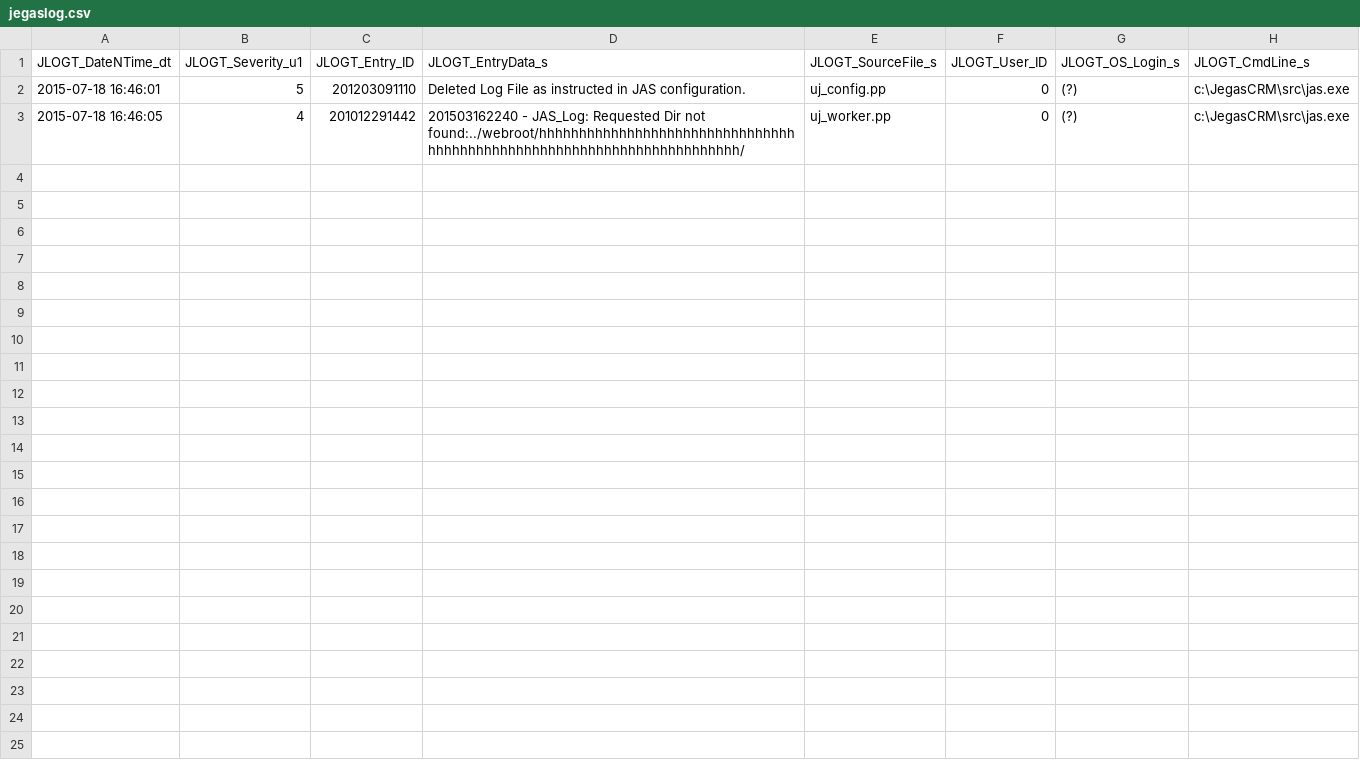
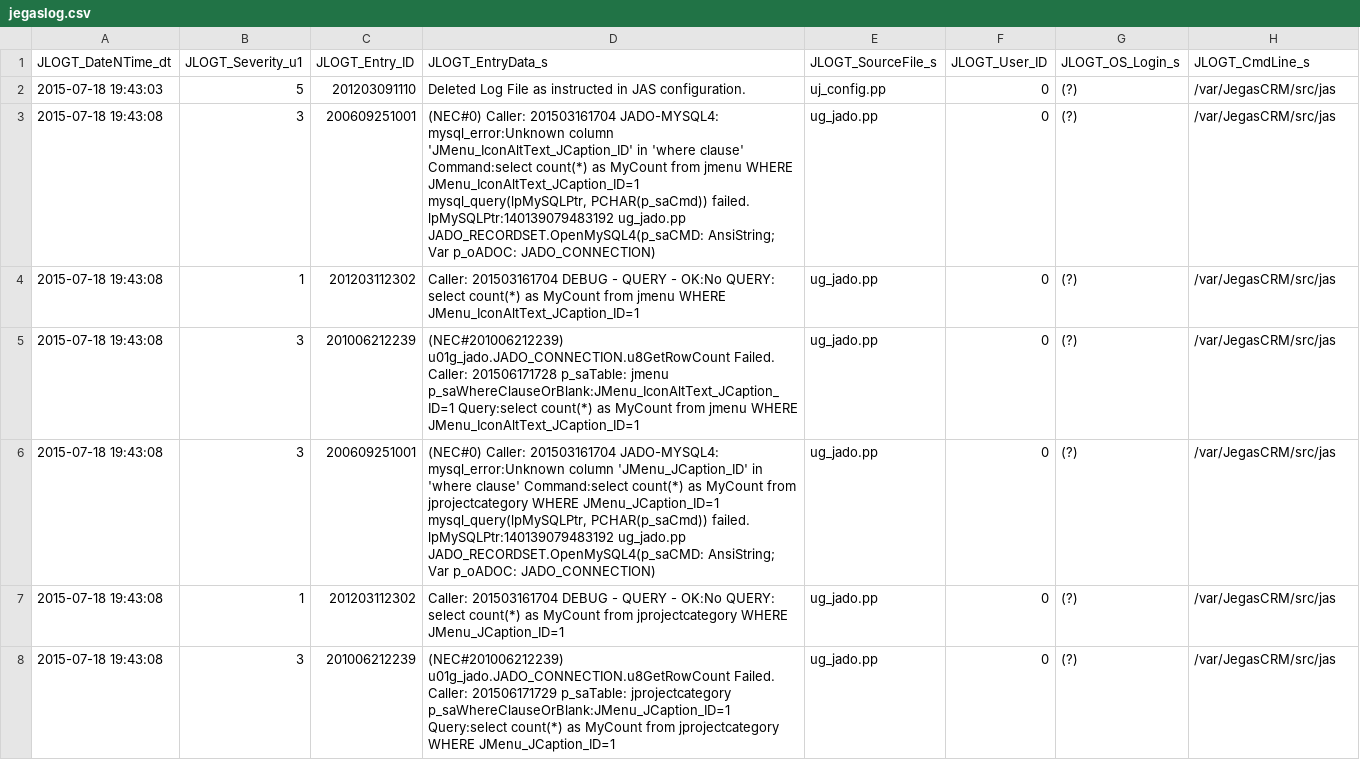
Before and after one commit to jasonpsage/JAS, a CSV file: log/jegaslog.csv, drawn as a sheet.

```diff
--- a/log/jegaslog.csv
+++ b/log/jegaslog.csv
@@ -1,3 +1,8 @@
 "JLOGT_DateNTime_dt","JLOGT_Severity_u1","JLOGT_Entry_ID","JLOGT_EntryData_s","JLOGT_SourceFile_s","JLOGT_User_ID","JLOGT_OS_Login_s","JLOGT_CmdLine_s"
-2015-07-18 16:46:01,5,201203091110,"Deleted Log File as instructed in JAS configuration.","uj_config.pp",0,"(?)","c:\JegasCRM\src\jas.exe"
-2015-07-18 16:46:05,4,201012291442,"201503162240 - JAS_Log: Requested Dir not found:../webroot/hhhhhhhhhhhhhhhhhhhhhhhhhhhhhhhhhhhhhhhhhhhhhhhhhhhhhhhhhhhhhhhhhhhhhhh/  ","uj_worker.pp",0,"(?)","c:\JegasCRM\src\jas.exe"
+2015-07-18 19:43:03,5,201203091110,"Deleted Log File as instructed in JAS configuration.","uj_config.pp",0,"(?)","/var/JegasCRM/src/jas"
+2015-07-18 19:43:08,3,200609251001,"(NEC#0) Caller: 201503161704 JADO-MYSQL4: mysql_error:Unknown column 'JMenu_IconAltText_JCaption_ID' in 'where clause' Command:select count(*) as MyCount from jmenu WHERE JMenu_IconAltText_JCaption_ID=1 mysql_query(lpMySQLPtr, PCHAR(p_saCmd)) failed. lpMySQLPtr:140139079483192 ug_jado.pp JADO_RECORDSET.OpenMySQL4(p_saCMD: AnsiString; Var p_oADOC: JADO_CONNECTION)","ug_jado.pp",0,"(?)","/var/JegasCRM/src/jas"
+2015-07-18 19:43:08,1,201203112302,"Caller: 201503161704 DEBUG - QUERY - OK:No  QUERY: select count(*) as MyCount from jmenu WHERE JMenu_IconAltText_JCaption_ID=1","ug_jado.pp",0,"(?)","/var/JegasCRM/src/jas"
+2015-07-18 19:43:08,3,201006212239,"(NEC#201006212239) u01g_jado.JADO_CONNECTION.u8GetRowCount Failed. Caller: 201506171728  p_saTable: jmenu p_saWhereClauseOrBlank:JMenu_IconAltText_JCaption_ID=1 Query:select count(*) as MyCount from jmenu WHERE JMenu_IconAltText_JCaption_ID=1","ug_jado.pp",0,"(?)","/var/JegasCRM/src/jas"
+2015-07-18 19:43:08,3,200609251001,"(NEC#0) Caller: 201503161704 JADO-MYSQL4: mysql_error:Unknown column 'JMenu_JCaption_ID' in 'where clause' Command:select count(*) as MyCount from jprojectcategory WHERE JMenu_JCaption_ID=1 mysql_query(lpMySQLPtr, PCHAR(p_saCmd)) failed. lpMySQLPtr:140139079483192 ug_jado.pp JADO_RECORDSET.OpenMySQL4(p_saCMD: AnsiString; Var p_oADOC: JADO_CONNECTION)","ug_jado.pp",0,"(?)","/var/JegasCRM/src/jas"
+2015-07-18 19:43:08,1,201203112302,"Caller: 201503161704 DEBUG - QUERY - OK:No  QUERY: select count(*) as MyCount from jprojectcategory WHERE JMenu_JCaption_ID=1","ug_jado.pp",0,"(?)","/var/JegasCRM/src/jas"
+2015-07-18 19:43:08,3,201006212239,"(NEC#201006212239) u01g_jado.JADO_CONNECTION.u8GetRowCount Failed. Caller: 201506171729  p_saTable: jprojectcategory p_saWhereClauseOrBlank:JMenu_JCaption_ID=1 Query:select count(*) as MyCount from jprojectcategory WHERE JMenu_JCaption_ID=1","ug_jado.pp",0,"(?)","/var/JegasCRM/src/jas"
```
Also changed, not shown: 8 other files.
